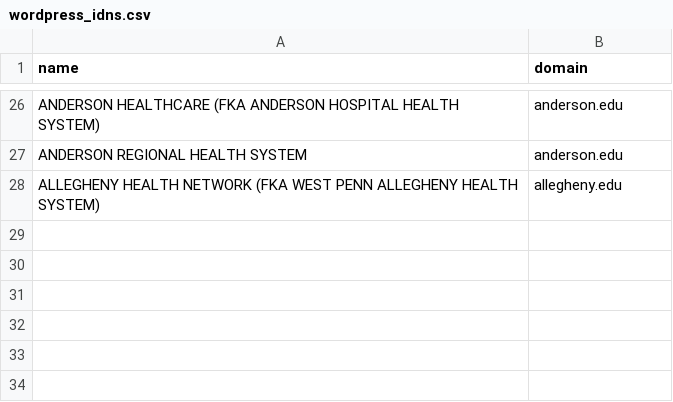
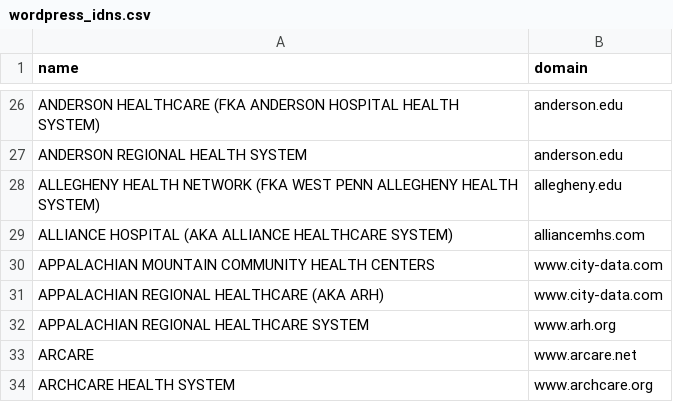
Before and after one commit to LukeWolfram3/Sylke, a CSV file: wordpress_idns.csv, drawn as a sheet; only a part is shown, gaps mark what is left out.

```diff
--- a/wordpress_idns.csv
+++ b/wordpress_idns.csv
@@ -28 +28,7 @@ ANDERSON REGIONAL HEALTH SYSTEM,anderson.edu
 ALLEGHENY HEALTH NETWORK (FKA WEST PENN ALLEGHENY HEALTH SYSTEM),allegheny.edu
+ALLIANCE HOSPITAL (AKA ALLIANCE HEALTHCARE SYSTEM),alliancemhs.com
+APPALACHIAN MOUNTAIN COMMUNITY HEALTH CENTERS,www.city-data.com
+APPALACHIAN REGIONAL HEALTHCARE (AKA ARH),www.city-data.com
+APPALACHIAN REGIONAL HEALTHCARE SYSTEM,www.arh.org
+ARCARE,www.arcare.net
+ARCHCARE HEALTH SYSTEM,www.archcare.org
```
